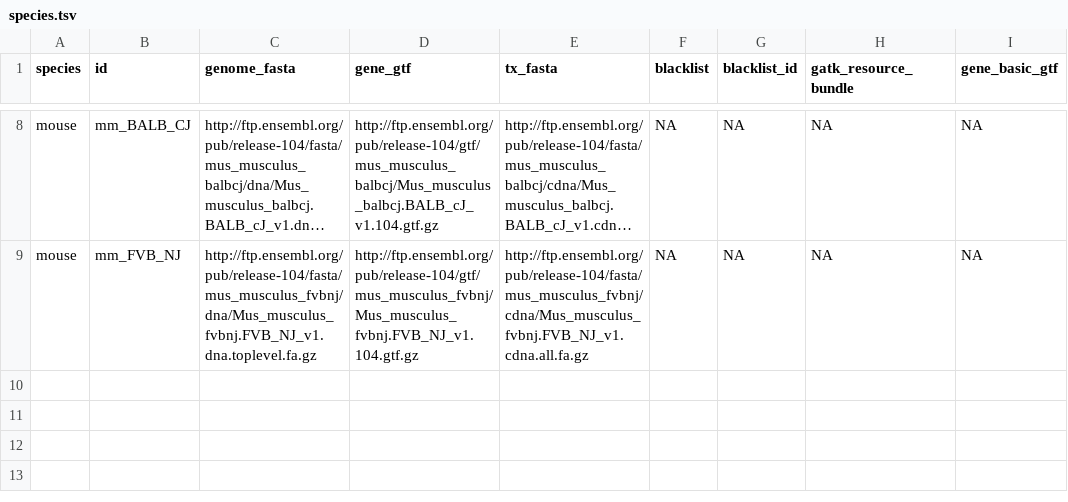
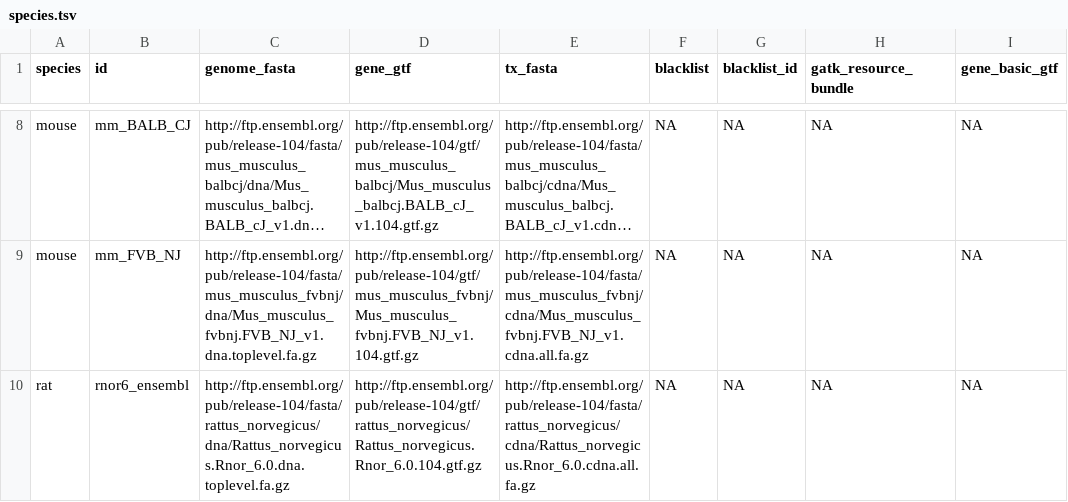
Before and after one commit to vari-bbc/prep_bbc_shared, a TSV file: bin/species.tsv, drawn as a sheet; only a part is shown, gaps mark what is left out; long unchanged cells end in …; the diff names each change by its address in the sheet, - before the commit and + after, or states it on an @@ line.

Commit message:
Rat files added to bin/species.tsv

```diff
--- a/bin/species.tsv
+++ b/bin/species.tsv
+row 10: rat | rnor6_ensembl | http://ftp.ensembl.org/pub/release-104/fasta/rattus_norvegicus/dna/Rattus_norvegicus.Rnor_6.0.dna.toplevel.fa.gz | http://ftp.ensembl.org/pub/release-104/gtf/rattus_norvegicus/Rattus_norvegicus.Rnor_6.0.104.gtf.gz | http://ftp.ensembl.org/pub/release-104/fasta/rattus_norvegicus/cdna/Rattus_norvegicus.Rnor_6.0.cdna.all.fa.gz | NA | NA | NA | NA
```
